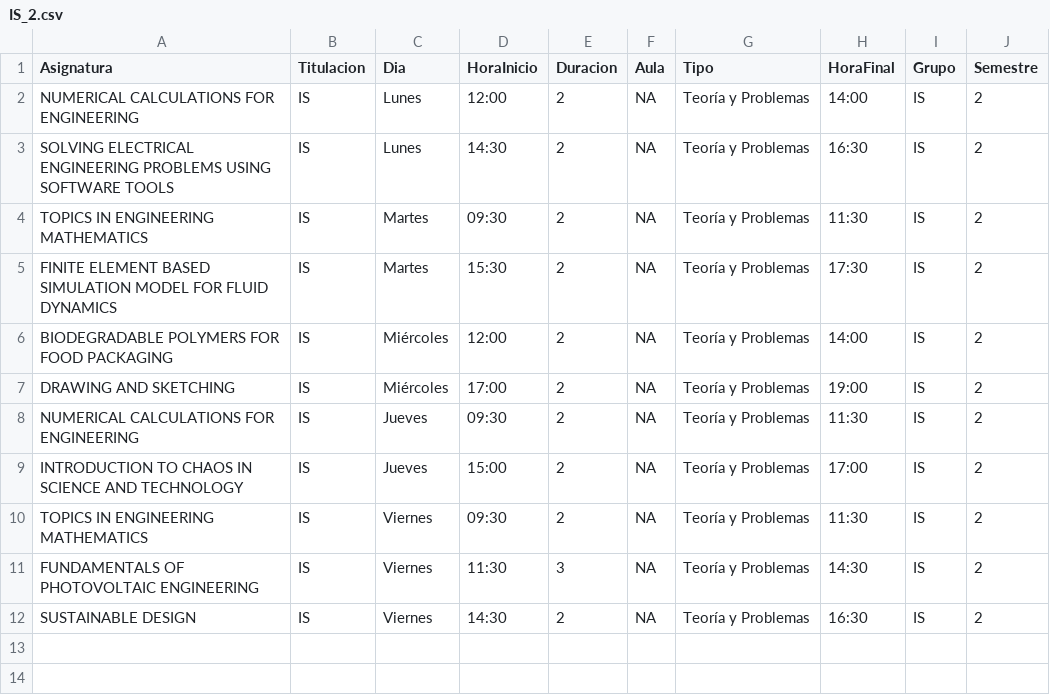
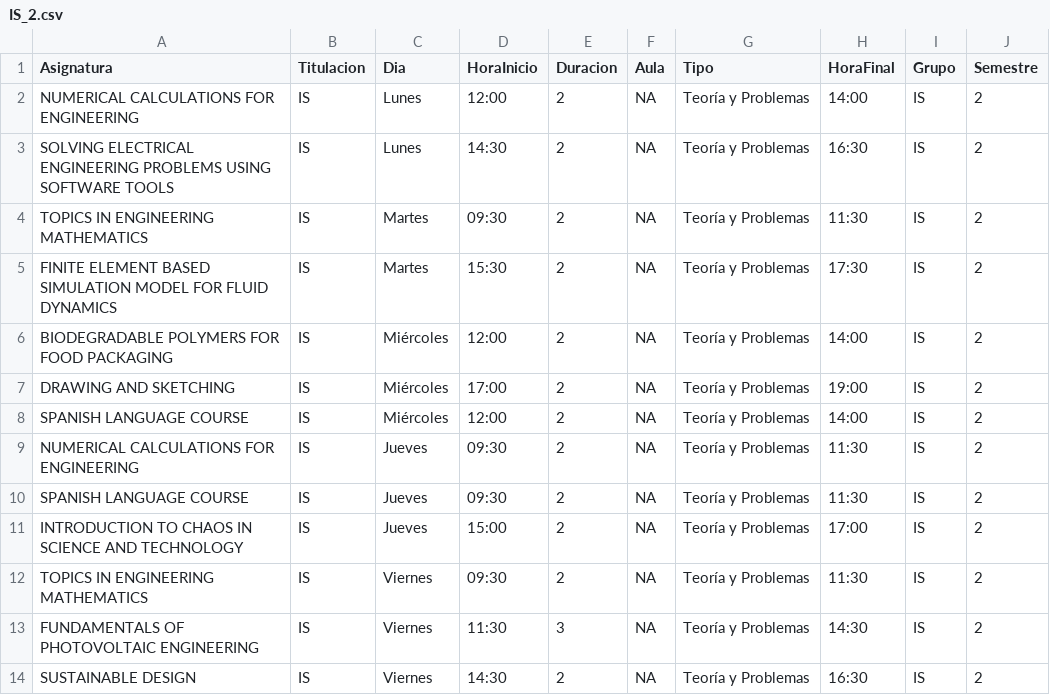
Before and after one commit to SOA-ETSIDI/horarios, a CSV file: csv/IS_2.csv, drawn as a sheet; the diff names each change by its address in the sheet, - before the commit and + after, or states it on an @@ line.

Commit message:
Añade horarios Spanish en 2S

```diff
--- a/csv/IS_2.csv
+++ b/csv/IS_2.csv
+row 8: SPANISH LANGUAGE COURSE | IS | Miércoles | 12:00 | 2 | NA | Teoría y Problemas | 14:00 | IS | 2
+row 10: SPANISH LANGUAGE COURSE | IS | Jueves | 09:30 | 2 | NA | Teoría y Problemas | 11:30 | IS | 2
```
